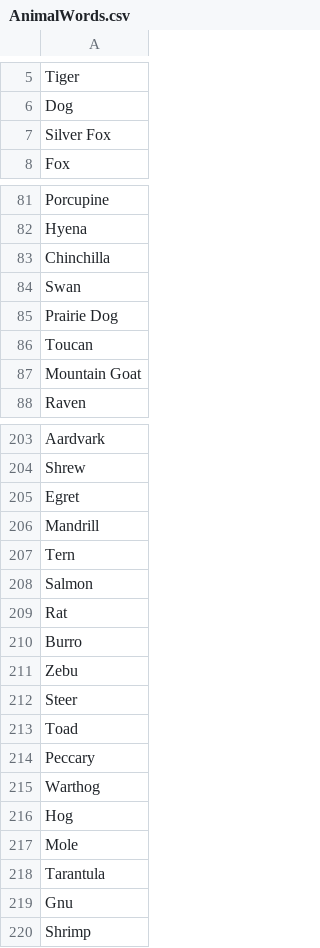
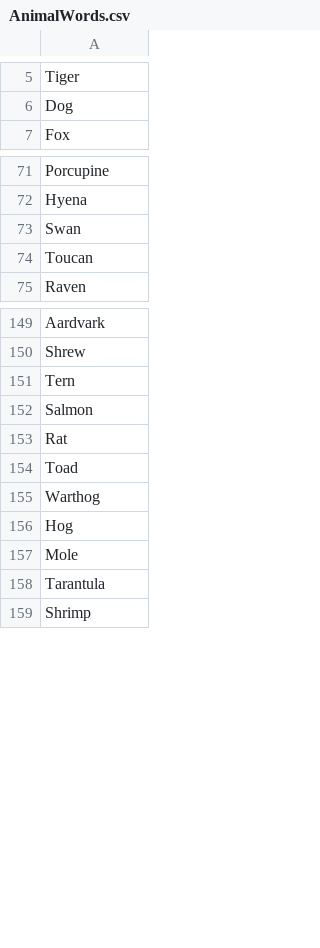
Before and after one commit to darren-tangibleplay/words-battleship, a CSV file: Assets/WordsBattleship/Themes/AnimalWords.csv, drawn as a sheet; only a part is shown, gaps mark what is left out; the diff covers the shown part only; the diff names each change by its address in the sheet, - before the commit and + after, or states it on an @@ line.

```diff
--- a/Assets/WordsBattleship/Themes/AnimalWords.csv
+++ b/Assets/WordsBattleship/Themes/AnimalWords.csv
-row 7: Silver Fox
-row 83: Chinchilla
-row 85: Prairie Dog
-row 87: Mountain Goat
-row 205: Egret
-row 206: Mandrill
-row 210: Burro
-row 211: Zebu
-row 212: Steer
-row 214: Peccary
-row 219: Gnu
```
Also changed, not shown: 50 removed rows and 2 edited cells elsewhere in this file, Assets/WordsBattleship/Themes/FruitWords.csv, 13 other files.
